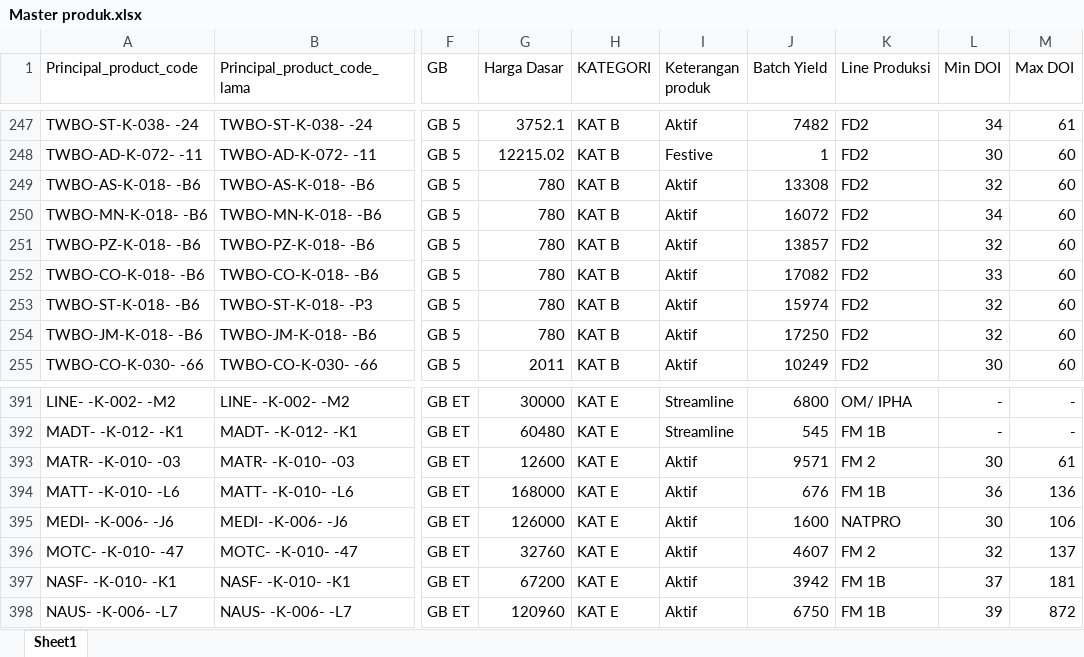
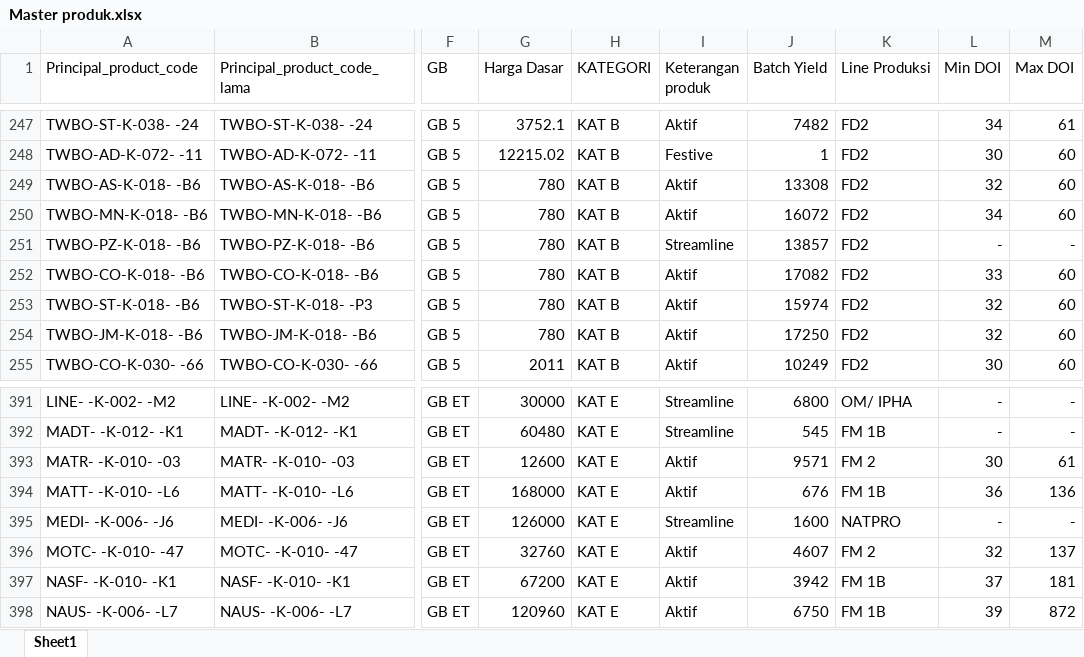
Before and after one commit to argo-gif/DOI-bulanan, an Excel workbook: Master produk.xlsx, sheet Sheet1, drawn as a sheet; only a part is shown, gaps mark what is left out; values as stored, in another font and other column widths than the file's, no borders; the diff names each change by its address in the sheet, - before the commit and + after, or states it on an @@ line.

Commit message:
Apply conditional Min DOI rule: 0 if Master Min is 0 else 45, and DOI Max from Master

```diff
--- a/Master produk.xlsx (sheet Sheet1)
+++ b/Master produk.xlsx (sheet Sheet1)
-I251 (Keterangan produk): Aktif
+I251 (Keterangan produk): Streamline
-L251 (Min DOI): 32
+L251 (Min DOI): -
-M251 (Max DOI): 60
+M251 (Max DOI): -
-I395 (Keterangan produk): Aktif
+I395 (Keterangan produk): Streamline
-L395 (Min DOI): 30
+L395 (Min DOI): -
-M395 (Max DOI): 106
+M395 (Max DOI): -
```
Also changed, not shown: 1 other file.
